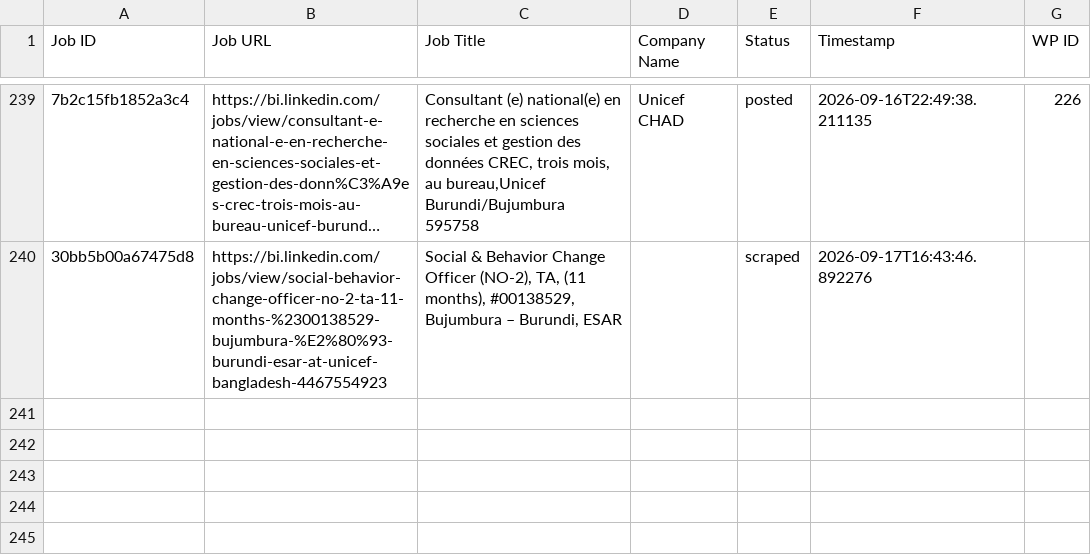
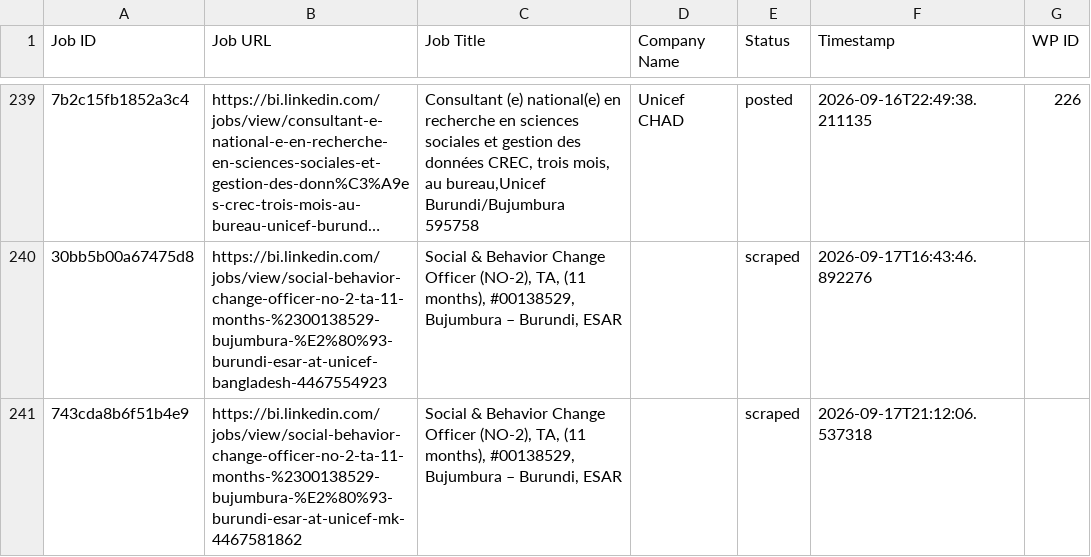
Before and after one commit to innovationinc2000/bi, a CSV file: processed_jobs.csv, drawn as a sheet; only a part is shown, gaps mark what is left out; long unchanged cells end in …; the diff names each change by its address in the sheet, - before the commit and + after, or states it on an @@ line.

```diff
--- a/processed_jobs.csv
+++ b/processed_jobs.csv
+row 241: 743cda8b6f51b4e9 | https://bi.linkedin.com/jobs/view/social-behavior-change-officer-no-2-ta-11-months-%2300138529-bujumbura-%E2%80%93-burundi-esar-at-unicef-mk-4467581862 | Social & Behavior Change Officer (NO-2), TA, (11 months), #00138529, Bujumbura – Burundi, ESAR |  | scraped | 2026-09-17T21:12:06.537318
```
